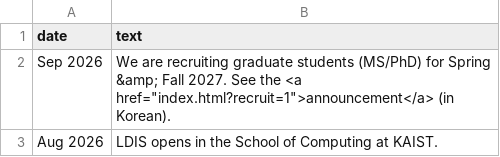
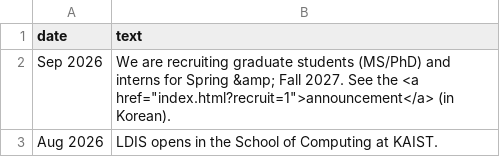
Before and after one commit to ldis-kaist/ldis-kaist.github.io, a CSV file: files/news.csv, drawn as a sheet.

```diff
--- a/files/news.csv
+++ b/files/news.csv
@@ -1,3 +1,3 @@
 date,text
-Sep 2026,"We are recruiting graduate students (MS/PhD) for Spring &amp; Fall 2027. See the <a href=""index.html?recruit=1"">announcement</a> (in Korean)."
+Sep 2026,"We are recruiting graduate students (MS/PhD) and interns for Spring &amp; Fall 2027. See the <a href=""index.html?recruit=1"">announcement</a> (in Korean)."
 Aug 2026,LDIS opens in the School of Computing at KAIST.
```
Also changed, not shown: 1 other file.
